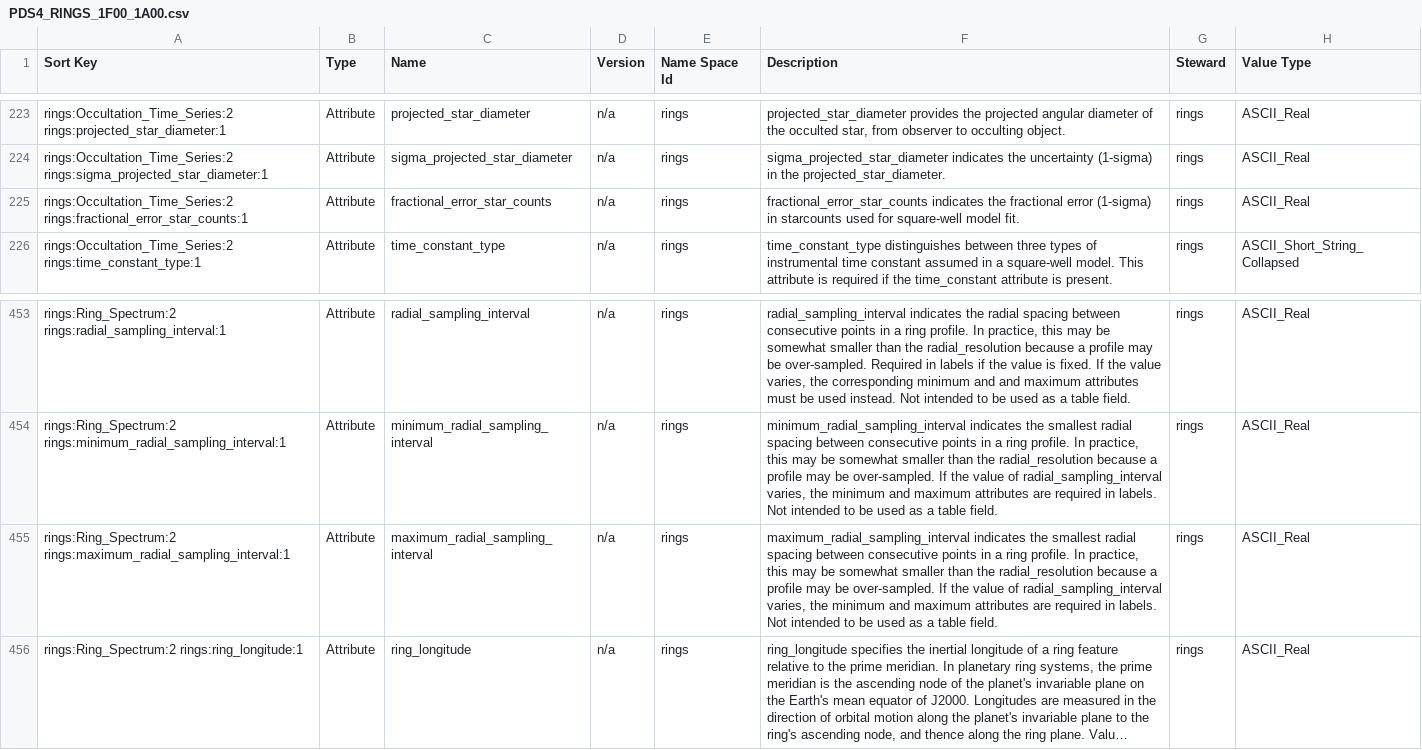
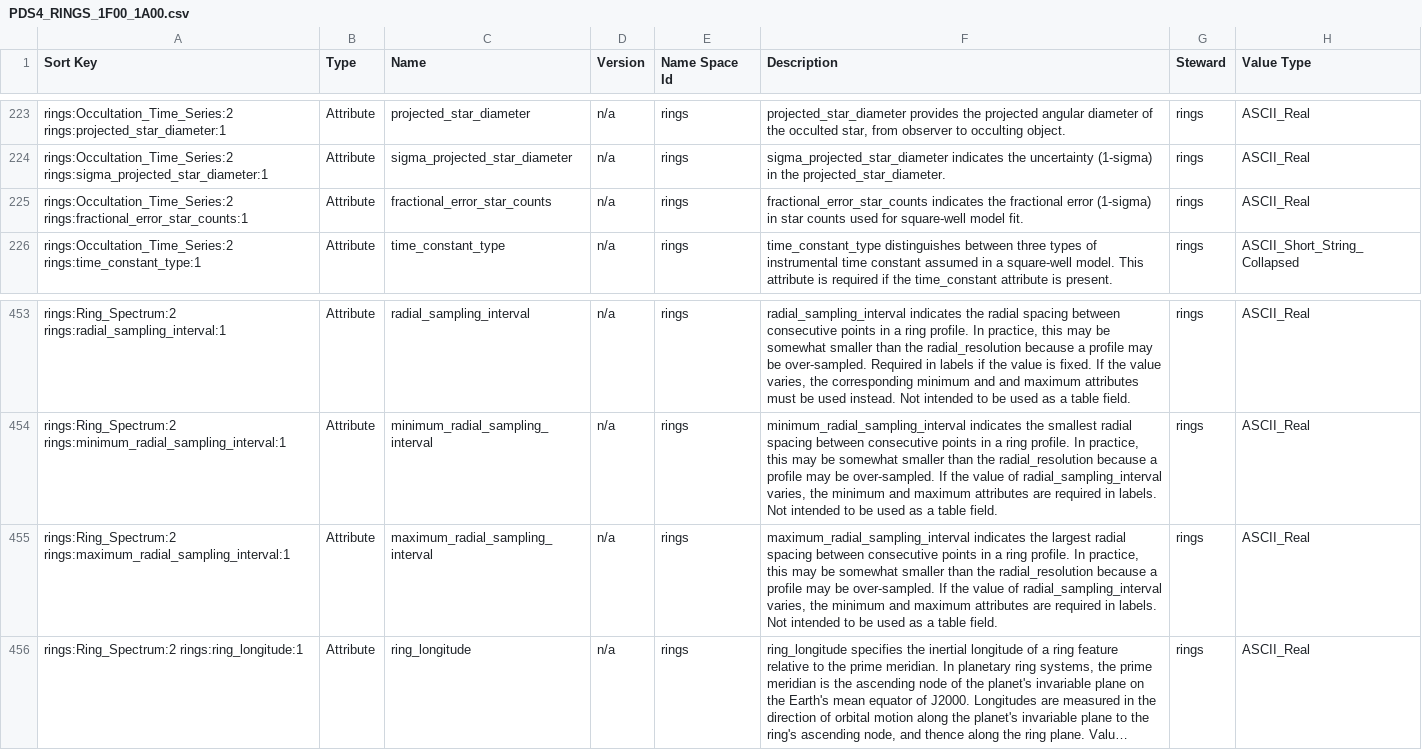
Before and after one commit to pds-data-dictionaries/ldd-rings, a CSV file: build/release/1.15.0.0/PDS4_RINGS_1F00_1A00.csv, drawn as a sheet; only a part is shown, gaps mark what is left out; long unchanged cells end in …; the diff covers the shown part only; the diff names each change by its address in the sheet, - before the commit and + after, or states it on an @@ line.

```diff
--- a/build/release/1.15.0.0/PDS4_RINGS_1F00_1A00.csv
+++ b/build/release/1.15.0.0/PDS4_RINGS_1F00_1A00.csv
-F225 (Description): …(1-sigma) in starcounts used for…
+F225 (Description): …(1-sigma) in star counts used for…
-F455 (Description): …indicates the smallest radial spacing…
+F455 (Description): …indicates the largest radial spacing…
```
Also changed, not shown: 11 edited cells elsewhere in this file, 12 other files.
